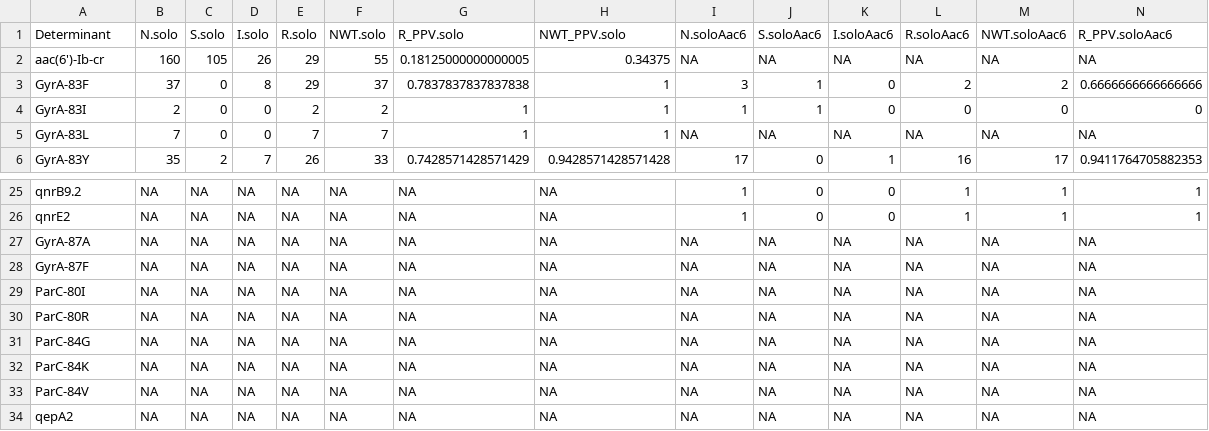
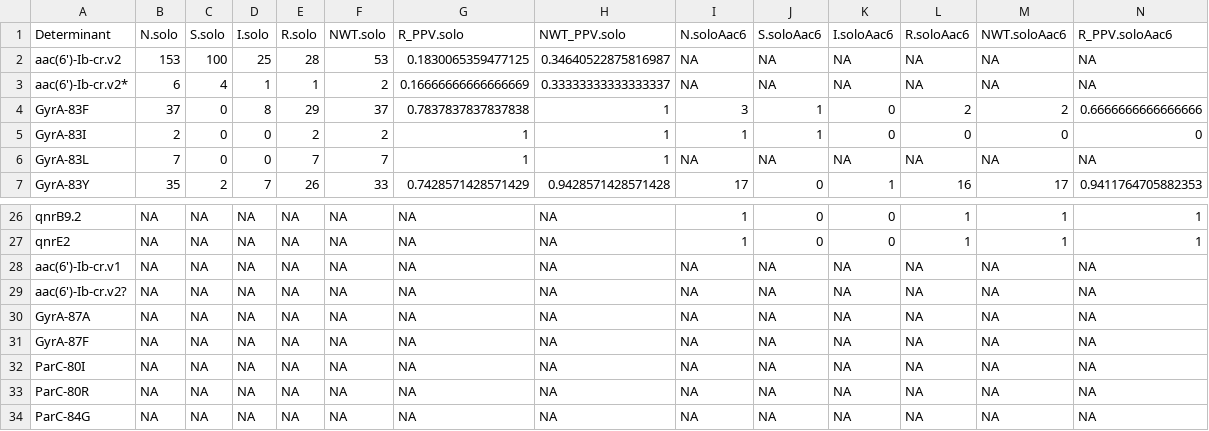
Before and after one commit to klebgenomics/cipropaper, a CSV file: tables/TableS5_determinantStats.csv, drawn as a sheet; only a part is shown, gaps mark what is left out; the shorter side is filled out with more unchanged rows; removed rows and columns are numbered as before the commit, all else as after; rows hold the shown columns only; the diff names each change by its address in the sheet, - before the commit and + after, or states it on an @@ line.

```diff
--- a/tables/TableS5_determinantStats.csv
+++ b/tables/TableS5_determinantStats.csv
-row 2: aac(6')-Ib-cr | 160 | 105 | 26 | 29 | 55 | 0.18125000000000005 | 0.34375 | NA | NA | NA | NA | NA | NA
+row 2: aac(6')-Ib-cr.v2 | 153 | 100 | 25 | 28 | 53 | 0.1830065359477125 | 0.34640522875816987 | NA | NA | NA | NA | NA | NA
+row 3: aac(6')-Ib-cr.v2* | 6 | 4 | 1 | 1 | 2 | 0.16666666666666669 | 0.33333333333333337 | NA | NA | NA | NA | NA | NA
+row 28: aac(6')-Ib-cr.v1 | NA | NA | NA | NA | NA | NA | NA | NA | NA | NA | NA | NA | NA
+row 29: aac(6')-Ib-cr.v2? | NA | NA | NA | NA | NA | NA | NA | NA | NA | NA | NA | NA | NA
```
Also changed, not shown: 13 other files.
